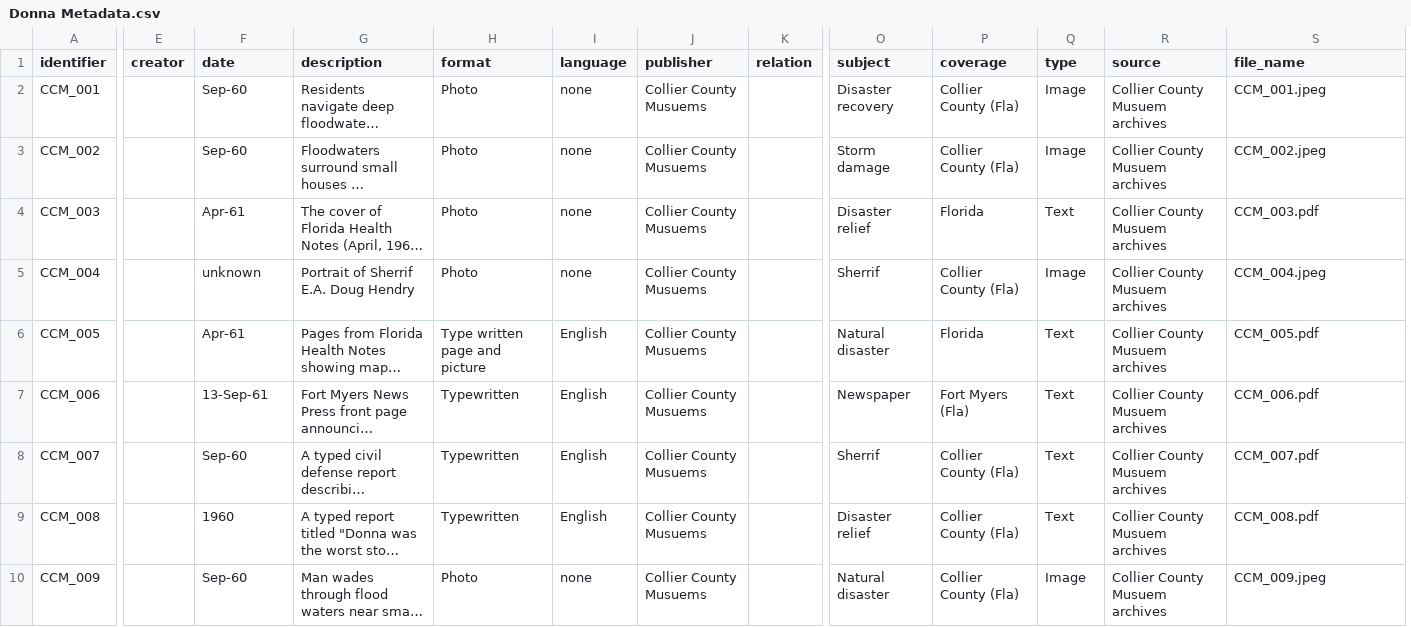
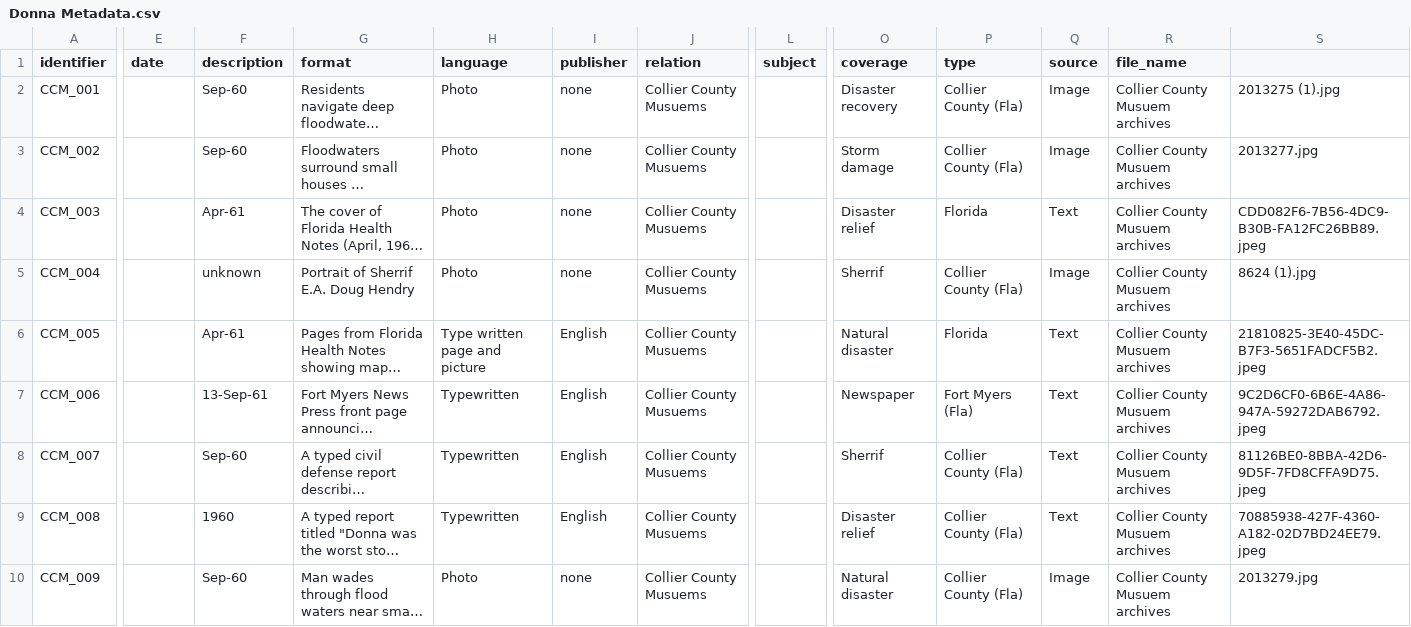
Before and after one commit to lukemcq7/Collection-Builder-Project, a CSV file: _data/Donna Metadata.csv, drawn as a sheet; only a part is shown, gaps mark what is left out; long unchanged cells end in …; removed rows and columns are numbered as before the commit, all else as after; the diff names each change by its address in the sheet, - before the commit and + after, or states it on an @@ line.

Commit message:
Update Donna Metadata.csv

```diff
--- a/_data/Donna Metadata.csv
+++ b/_data/Donna Metadata.csv
-column K (relation), empty
+column L (subject), empty
-E1: creator
+E1: date
-F1: date
+F1: description
-G1: description
+G1: format
-H1: format
+H1: language
-I1: language
+I1: publisher
-J1: publisher
+J1: relation
-O1: subject
+O1: coverage
-P1: coverage
+P1: type
-Q1: type
+Q1: source
-R1: source
+R1: file_name
-S1: file_name
+S1: (empty)
-S2: CCM_001.jpeg
+S2: 2013275 (1).jpg
-S3: CCM_002.jpeg
+S3: 2013277.jpg
-S4: CCM_003.pdf
+S4: CDD082F6-7B56-4DC9-B30B-FA12FC26BB89.jpeg
-S5: CCM_004.jpeg
+S5: 8624 (1).jpg
-S6: CCM_005.pdf
+S6: 21810825-3E40-45DC-B7F3-5651FADCF5B2.jpeg
-S7: CCM_006.pdf
+S7: 9C2D6CF0-6B6E-4A86-947A-59272DAB6792.jpeg
-S8: CCM_007.pdf
+S8: 81126BE0-8BBA-42D6-9D5F-7FD8CFFA9D75.jpeg
-S9: CCM_008.pdf
+S9: 70885938-427F-4360-A182-02D7BD24EE79.jpeg
-S10: CCM_009.jpeg
+S10: 2013279.jpg
```
